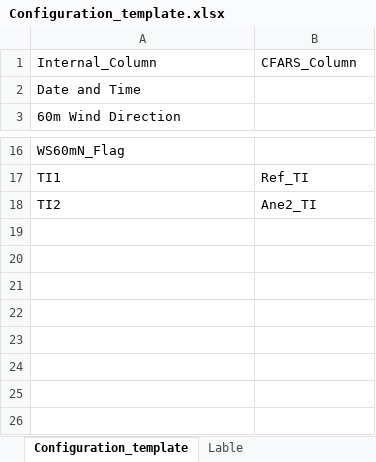
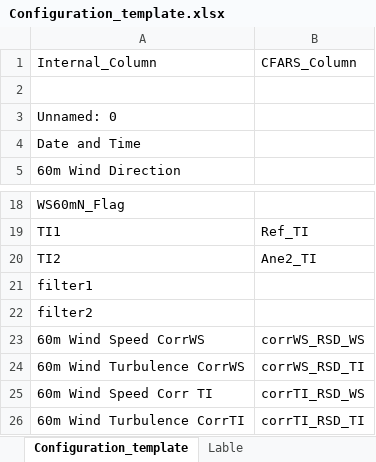
Before and after one commit to codenamenikky/CFARS_SS, an Excel workbook: Configuration_template.xlsx, sheet Configuration_template, drawn as a sheet; only a part is shown, gaps mark what is left out; values as stored, in another font and other column widths than the file's, no borders; table styles not drawn; the diff names each change by its address in the sheet, - before the commit and + after, or states it on an @@ line.

```diff
--- a/Configuration_template.xlsx (sheet Configuration_template)
+++ b/Configuration_template.xlsx (sheet Configuration_template)
+row 2: (empty)
+row 3: Unnamed: 0
+row 21: filter1
+row 22: filter2
+row 23: 60m Wind Speed CorrWS | corrWS_RSD_WS
+row 24: 60m Wind Turbulence CorrWS | corrWS_RSD_TI
+row 25: 60m Wind Speed Corr TI | corrTI_RSD_WS
+row 26: 60m Wind Turbulence CorrTI | corrTI_RSD_TI
```
Also changed, not shown: 1 other file.
